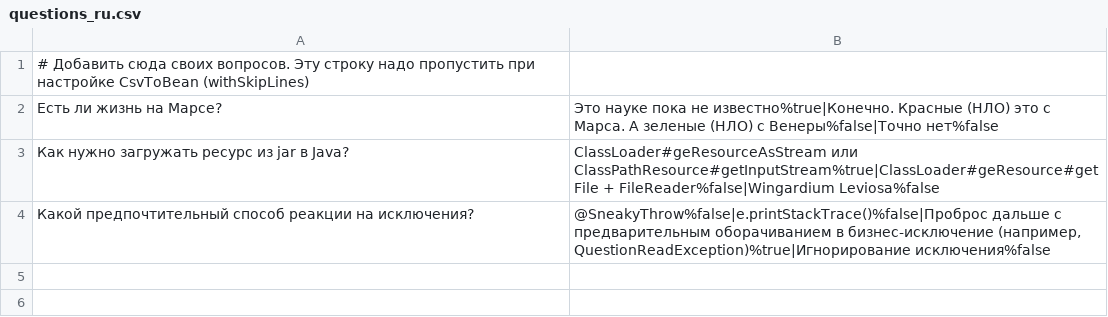
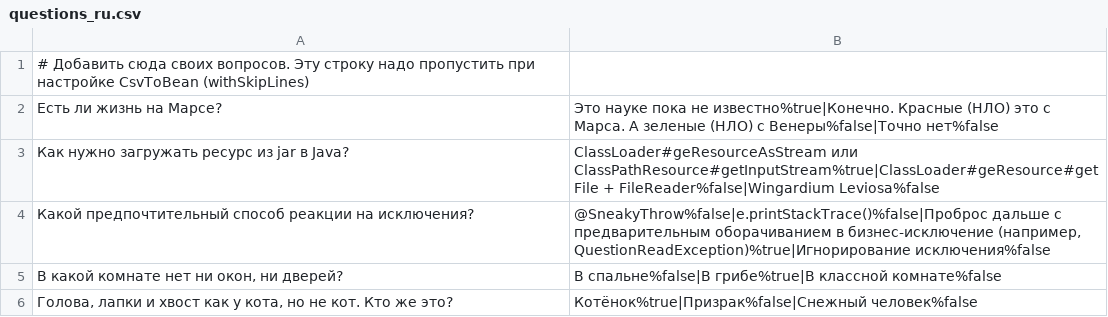
Before and after one commit to asinichenkova/2025-11-otus-spring-sinichenkova, a CSV file: hw03-spring-boot/src/main/resources/questions_ru.csv, drawn as a sheet; the diff names each change by its address in the sheet, - before the commit and + after, or states it on an @@ line.

Commit message:
Проект переведен на использование Spring Boot

```diff
--- a/hw03-spring-boot/src/main/resources/questions_ru.csv
+++ b/hw03-spring-boot/src/main/resources/questions_ru.csv
+row 5: В какой комнате нет ни окон, ни дверей? | В спальне%false|В грибе%true|В классной комнате%false
+row 6: Голова, лапки и хвост как у кота, но не кот. Кто же это? | Котёнок%true|Призрак%false|Снежный человек%false
```
Also changed, not shown: hw03-spring-boot/src/main/resources/questions.csv, 16 other files.
